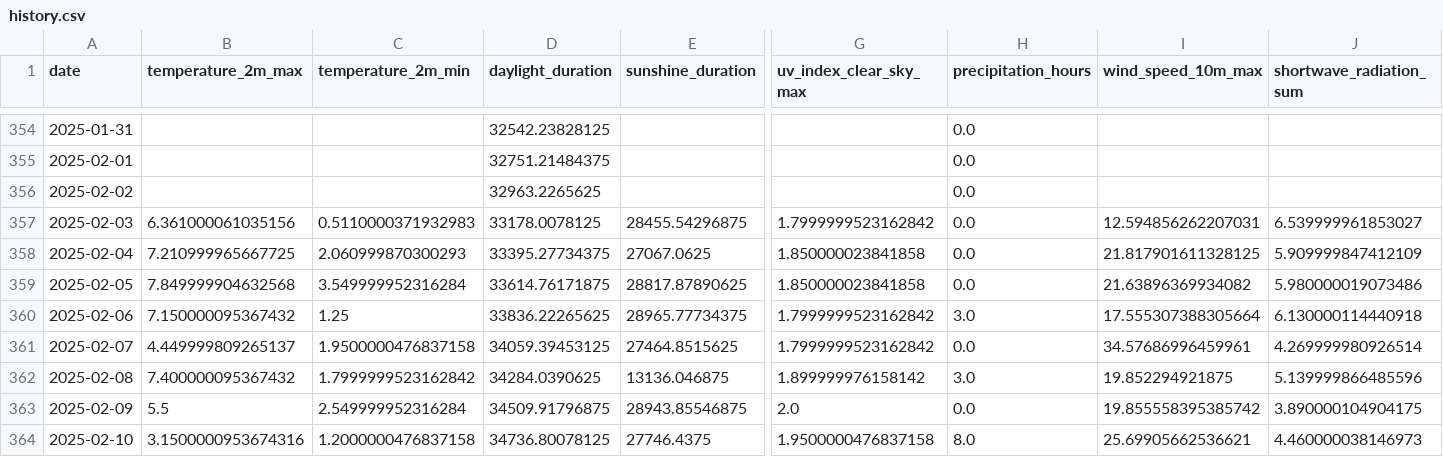
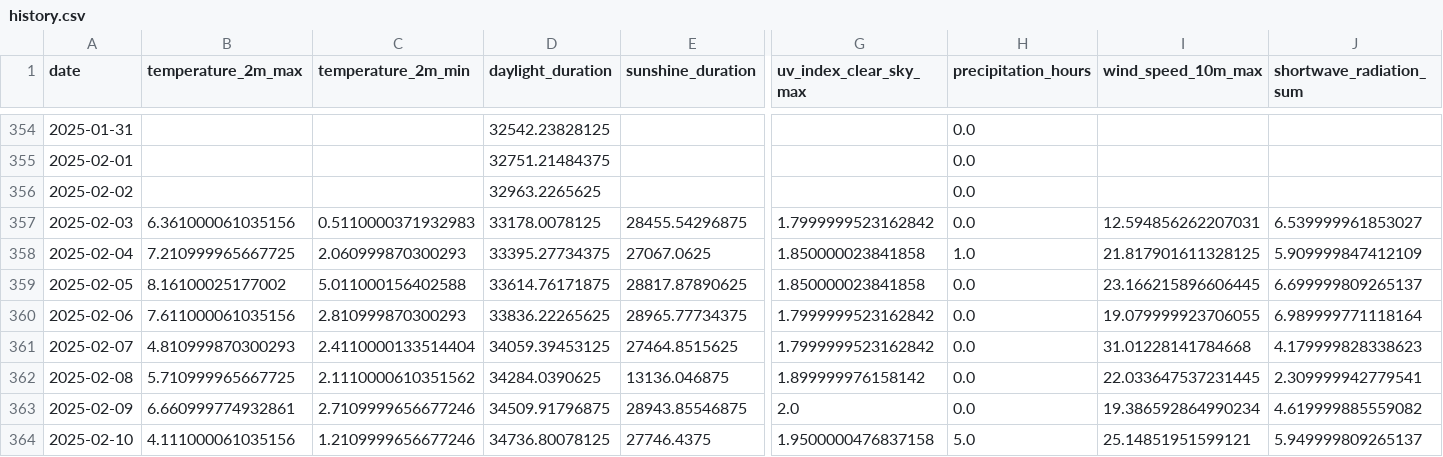
Before and after one commit to koaning/solah, a CSV file: data/history.csv, drawn as a sheet; only a part is shown, gaps mark what is left out; the diff covers the shown part only; the diff names each change by its address in the sheet, - before the commit and + after, or states it on an @@ line.

```diff
--- a/data/history.csv
+++ b/data/history.csv
-H358 (precipitation_hours): 0.0
+H358 (precipitation_hours): 1.0
-B359 (temperature_2m_max): 7.849999904632568
+B359 (temperature_2m_max): 8.16100025177002
-C359 (temperature_2m_min): 3.549999952316284
+C359 (temperature_2m_min): 5.011000156402588
-I359 (wind_speed_10m_max): 21.63896369934082
+I359 (wind_speed_10m_max): 23.166215896606445
-J359 (shortwave_radiation_sum): 5.980000019073486
+J359 (shortwave_radiation_sum): 6.699999809265137
-B360 (temperature_2m_max): 7.150000095367432
+B360 (temperature_2m_max): 7.611000061035156
-C360 (temperature_2m_min): 1.25
+C360 (temperature_2m_min): 2.810999870300293
-H360 (precipitation_hours): 3.0
+H360 (precipitation_hours): 0.0
-I360 (wind_speed_10m_max): 17.555307388305664
+I360 (wind_speed_10m_max): 19.079999923706055
-J360 (shortwave_radiation_sum): 6.130000114440918
+J360 (shortwave_radiation_sum): 6.989999771118164
-B361 (temperature_2m_max): 4.449999809265137
+B361 (temperature_2m_max): 4.810999870300293
-C361 (temperature_2m_min): 1.9500000476837158
+C361 (temperature_2m_min): 2.4110000133514404
-I361 (wind_speed_10m_max): 34.57686996459961
+I361 (wind_speed_10m_max): 31.01228141784668
-J361 (shortwave_radiation_sum): 4.269999980926514
+J361 (shortwave_radiation_sum): 4.179999828338623
-B362 (temperature_2m_max): 7.400000095367432
+B362 (temperature_2m_max): 5.710999965667725
-C362 (temperature_2m_min): 1.7999999523162842
+C362 (temperature_2m_min): 2.1110000610351562
-H362 (precipitation_hours): 3.0
+H362 (precipitation_hours): 0.0
-I362 (wind_speed_10m_max): 19.852294921875
+I362 (wind_speed_10m_max): 22.033647537231445
-J362 (shortwave_radiation_sum): 5.139999866485596
+J362 (shortwave_radiation_sum): 2.309999942779541
-B363 (temperature_2m_max): 5.5
+B363 (temperature_2m_max): 6.660999774932861
-C363 (temperature_2m_min): 2.549999952316284
+C363 (temperature_2m_min): 2.7109999656677246
-I363 (wind_speed_10m_max): 19.855558395385742
+I363 (wind_speed_10m_max): 19.386592864990234
-J363 (shortwave_radiation_sum): 3.890000104904175
+J363 (shortwave_radiation_sum): 4.619999885559082
-B364 (temperature_2m_max): 3.1500000953674316
+B364 (temperature_2m_max): 4.111000061035156
-C364 (temperature_2m_min): 1.2000000476837158
+C364 (temperature_2m_min): 1.2109999656677246
-H364 (precipitation_hours): 8.0
+H364 (precipitation_hours): 5.0
-I364 (wind_speed_10m_max): 25.69905662536621
+I364 (wind_speed_10m_max): 25.14851951599121
-J364 (shortwave_radiation_sum): 4.460000038146973
+J364 (shortwave_radiation_sum): 5.949999809265137
```
Also changed, not shown: 1 added row and 23 edited cells elsewhere in this file, data/merged.csv.
